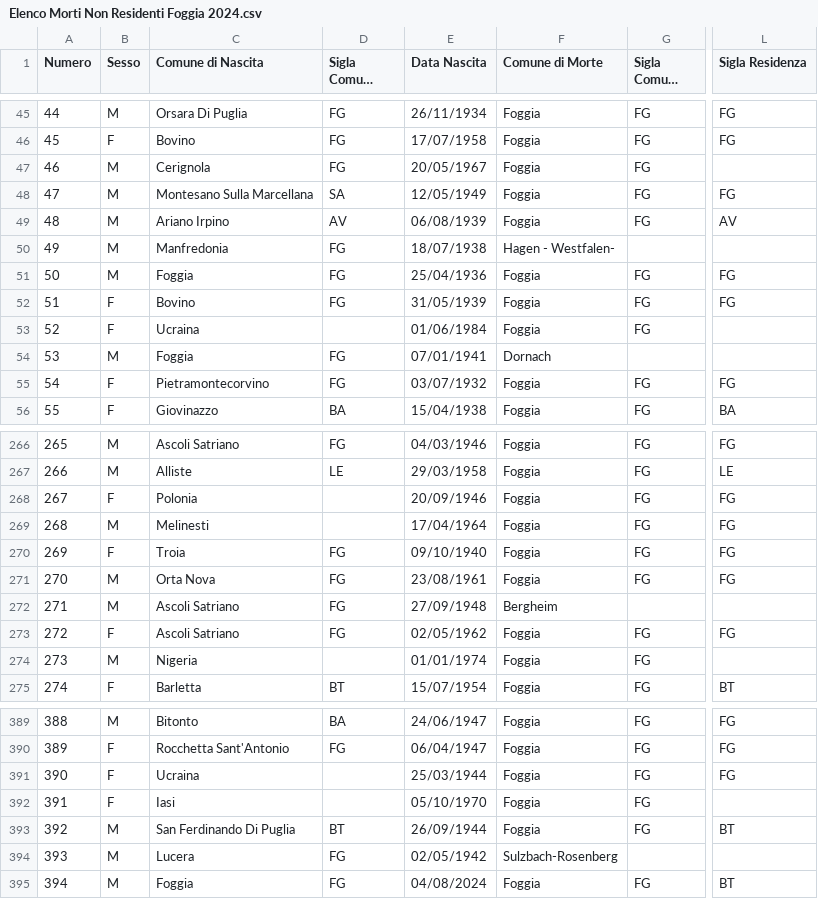
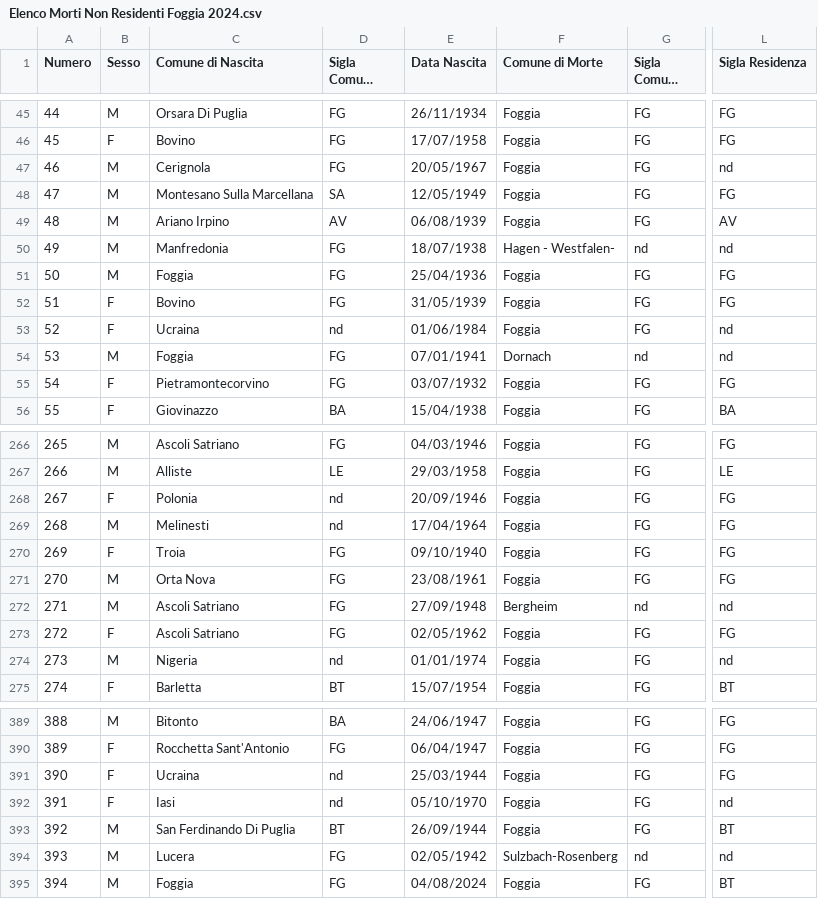
Before and after one commit to ComuneFoggia/OpenData-Comune-di-Foggia, a CSV file: Morti/Elenco Morti Non Residenti Foggia 2024.csv, drawn as a sheet; only a part is shown, gaps mark what is left out; long unchanged cells end in …; the diff covers the shown part only; the diff names each change by its address in the sheet, - before the commit and + after, or states it on an @@ line.

Commit message:
Update Elenco Morti Non Residenti Foggia 2024.csv

```diff
--- a/Morti/Elenco Morti Non Residenti Foggia 2024.csv
+++ b/Morti/Elenco Morti Non Residenti Foggia 2024.csv
-L47 (Sigla Residenza): (empty)
+L47 (Sigla Residenza): nd
-G50 (Sigla Comune Morte): (empty)
+G50 (Sigla Comune Morte): nd
-L50 (Sigla Residenza): (empty)
+L50 (Sigla Residenza): nd
-D53 (Sigla Comune Nascita): (empty)
+D53 (Sigla Comune Nascita): nd
-L53:L54 (Sigla Residenza): (empty)
+L53:L54 (Sigla Residenza): nd
-G54 (Sigla Comune Morte): (empty)
+G54 (Sigla Comune Morte): nd
-D268:D269 (Sigla Comune Nascita): (empty)
+D268:D269 (Sigla Comune Nascita): nd
-G272 (Sigla Comune Morte): (empty)
+G272 (Sigla Comune Morte): nd
-L272 (Sigla Residenza): (empty)
+L272 (Sigla Residenza): nd
-D274 (Sigla Comune Nascita): (empty)
+D274 (Sigla Comune Nascita): nd
-L274 (Sigla Residenza): (empty)
+L274 (Sigla Residenza): nd
-D391:D392 (Sigla Comune Nascita): (empty)
+D391:D392 (Sigla Comune Nascita): nd
-L392 (Sigla Residenza): (empty)
+L392 (Sigla Residenza): nd
-G394 (Sigla Comune Morte): (empty)
+G394 (Sigla Comune Morte): nd
-L394 (Sigla Residenza): (empty)
+L394 (Sigla Residenza): nd
```
Also changed, not shown: 56 edited cells elsewhere in this file.
